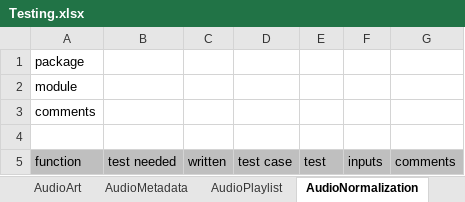
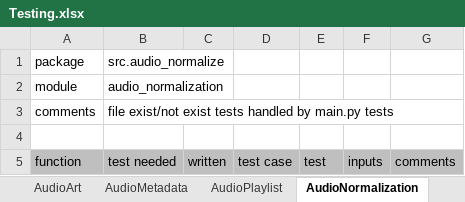
Before and after one commit to manweile/MusicProcessing, an Excel workbook: excel_files/Testing.xlsx, sheet AudioNormalization, drawn as a sheet; values as stored, in another font and other column widths than the file's, no borders; the diff names each change by its address in the sheet, - before the commit and + after, or states it on an @@ line.

```diff
--- a/excel_files/Testing.xlsx (sheet AudioNormalization)
+++ b/excel_files/Testing.xlsx (sheet AudioNormalization)
-B1: (empty)
+B1: src.audio_normalize
-B2: (empty)
+B2: audio_normalization
-B3: (empty)
+B3: file exist/not exist tests handled by main.py tests
```
Also changed, not shown: sheet AudioMetadata, sheet AudioPlaylist, sheet DirectoryProcessing, sheet SubprocessUtilities.
